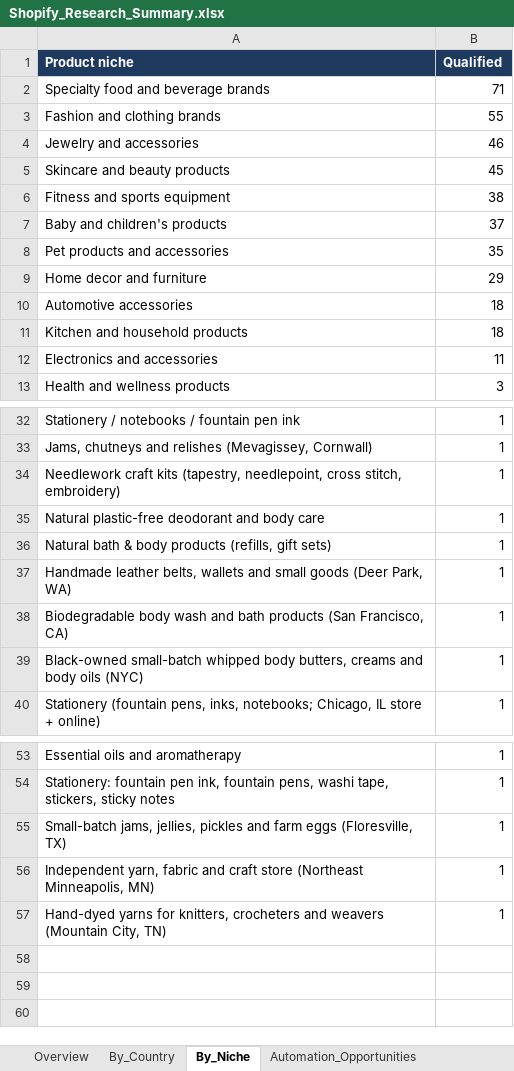
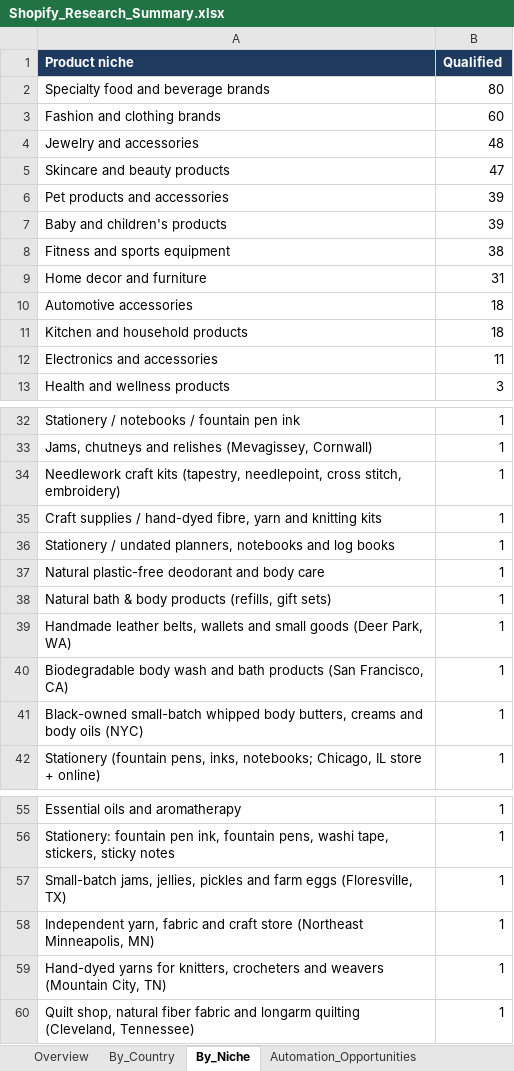
Before and after one commit to oseniibrahim845-hue/rappido, an Excel workbook: shopify-leads/Shopify_Research_Summary.xlsx, sheet By_Niche, drawn as a sheet; only a part is shown, gaps mark what is left out; values as stored, in another font and other column widths than the file's, no borders; removed rows and columns are numbered as before the commit, all else as after; the diff names each change by its address in the sheet, - before the commit and + after, or states it on an @@ line.

```diff
--- a/shopify-leads/Shopify_Research_Summary.xlsx (sheet By_Niche)
+++ b/shopify-leads/Shopify_Research_Summary.xlsx (sheet By_Niche)
-B2 (Qualified): 71
+B2 (Qualified): 80
-B3 (Qualified): 55
+B3 (Qualified): 60
-B4 (Qualified): 46
+B4 (Qualified): 48
-B5 (Qualified): 45
+B5 (Qualified): 47
+row 6: Pet products and accessories | 39
+row 7: Baby and children's products | 39
-row 7: Baby and children's products | 37
-row 8: Pet products and accessories | 35
-B9 (Qualified): 29
+B9 (Qualified): 31
+row 35: Craft supplies / hand-dyed fibre, yarn and knitting kits | 1
+row 36: Stationery / undated planners, notebooks and log books | 1
+row 60: Quilt shop, natural fiber fabric and longarm quilting (Cleveland, Tennessee) | 1
```
Also changed, not shown: sheet Missing_Data, sheet By_Country, sheet Automation_Opportunities, sheet Overview, sheet Missing_Fields_Qualified, shopify-leads/Shopify_Inventory_Order_Automation_700_Leads.xlsx, 1 other file.
